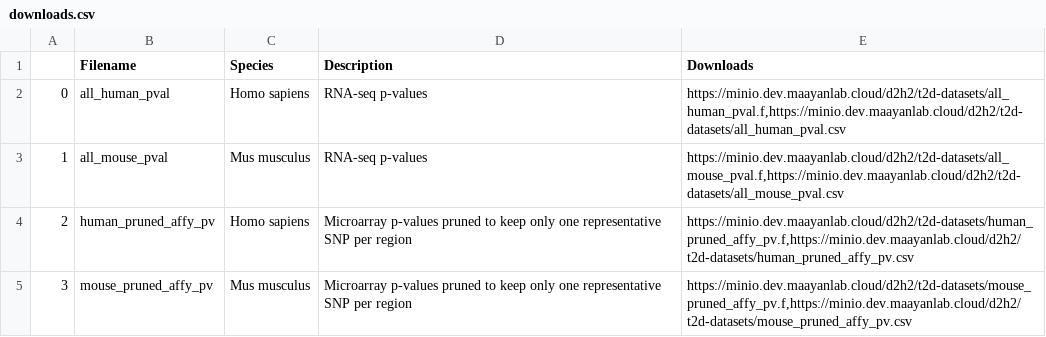
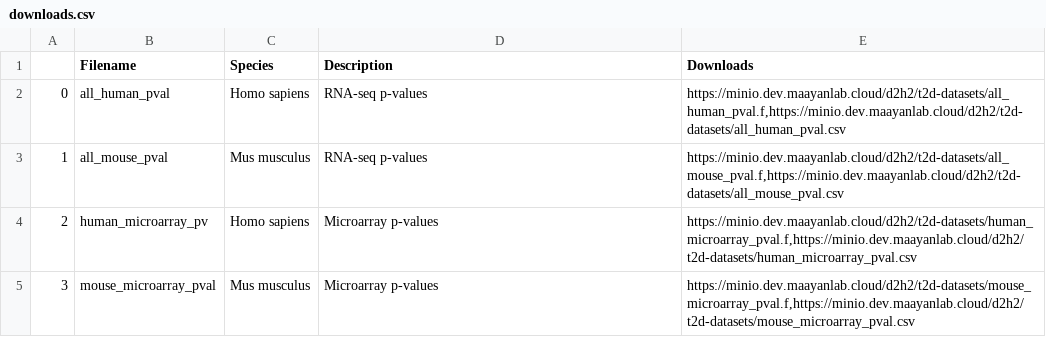
Before and after one commit to MaayanLab/D2H2-site, a CSV file: app/static/searchdata/downloads.csv, drawn as a sheet.

Commit message:
resolve CDNs change downloads

```diff
--- a/app/static/searchdata/downloads.csv
+++ b/app/static/searchdata/downloads.csv
@@ -3,3 +3,3 @@
 1,all_mouse_pval,Mus musculus,RNA-seq p-values,"https://minio.dev.maayanlab.cloud/d2h2/t2d-datasets/all_mouse_pval.f,https://minio.dev.maayanlab.cloud/d2h2/t2d-datasets/all_mouse_pval.csv"
-2,human_pruned_affy_pv,Homo sapiens,Microarray p-values pruned to keep only one representative SNP per region,"https://minio.dev.maayanlab.cloud/d2h2/t2d-datasets/human_pruned_affy_pv.f,https://minio.dev.maayanlab.cloud/d2h2/t2d-datasets/human_pruned_affy_pv.csv"
-3,mouse_pruned_affy_pv,Mus musculus,Microarray p-values pruned to keep only one representative SNP per region,"https://minio.dev.maayanlab.cloud/d2h2/t2d-datasets/mouse_pruned_affy_pv.f,https://minio.dev.maayanlab.cloud/d2h2/t2d-datasets/mouse_pruned_affy_pv.csv"
+2,human_microarray_pv,Homo sapiens,Microarray p-values,"https://minio.dev.maayanlab.cloud/d2h2/t2d-datasets/human_microarray_pval.f,https://minio.dev.maayanlab.cloud/d2h2/t2d-datasets/human_microarray_pval.csv"
+3,mouse_microarray_pval,Mus musculus,Microarray p-values,"https://minio.dev.maayanlab.cloud/d2h2/t2d-datasets/mouse_microarray_pval.f,https://minio.dev.maayanlab.cloud/d2h2/t2d-datasets/mouse_microarray_pval.csv"
```
Also changed, not shown: 24 other files.
